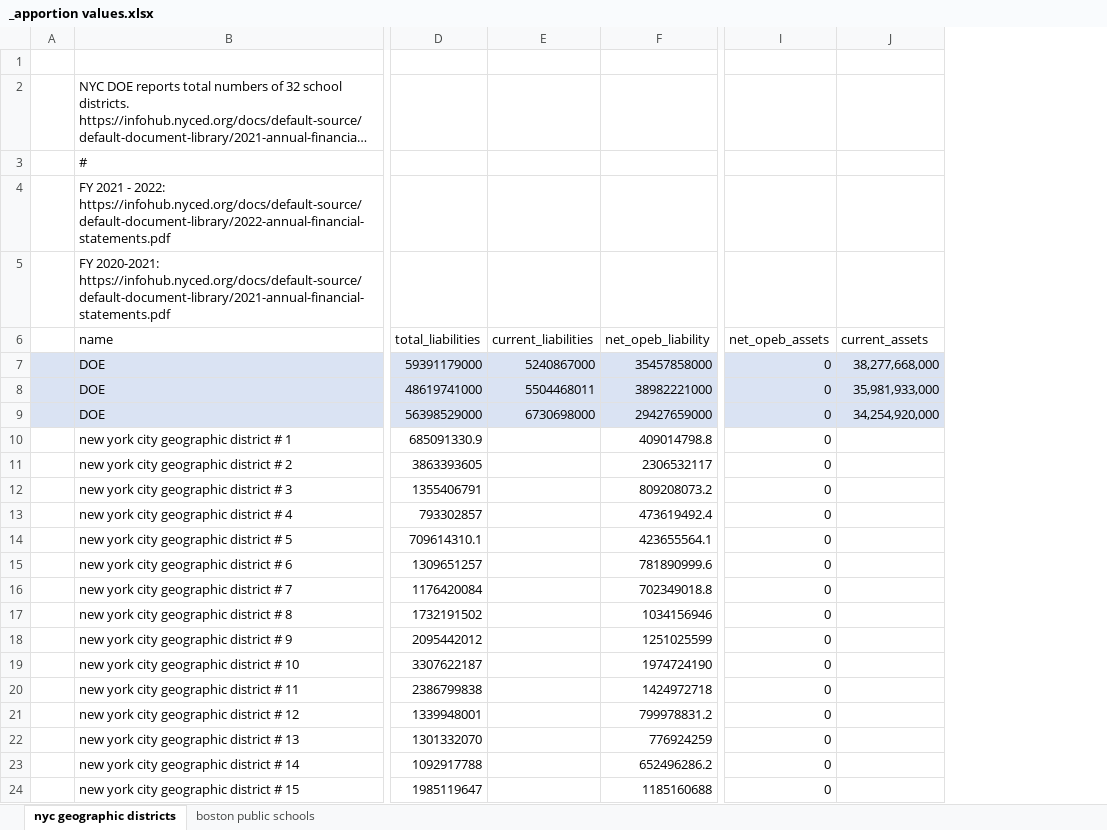
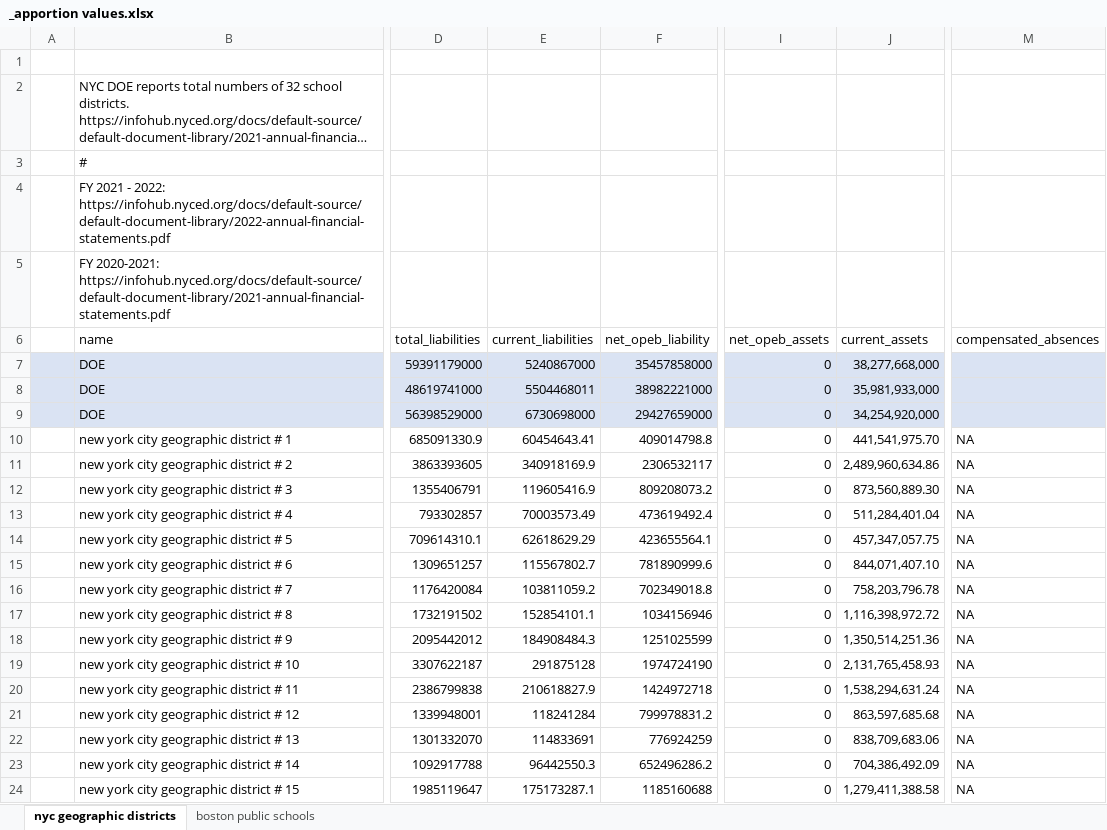
Before and after one commit to thuy2020/acfrs_data, an Excel workbook: data/_apportion values.xlsx, sheet nyc geographic districts, drawn as a sheet; only a part is shown, gaps mark what is left out; long unchanged cells end in …; values as stored, in another font and other column widths than the file's, no borders; the diff covers the shown part only; the diff names each change by its address in the sheet, - before the commit and + after, or states it on an @@ line.

Commit message:
update nyc school districts

```diff
--- a/data/_apportion values.xlsx (sheet nyc geographic districts)
+++ b/data/_apportion values.xlsx (sheet nyc geographic districts)
+column M (compensated_absences), rows 10-24: all NA
-E10 (current_liabilities): (empty)
+E10 (current_liabilities): 60454643.41
-J10 (current_assets): (empty)
+J10 (current_assets): 441,541,975.70
-E11 (current_liabilities): (empty)
+E11 (current_liabilities): 340918169.9
-J11 (current_assets): (empty)
+J11 (current_assets): 2,489,960,634.86
-E12 (current_liabilities): (empty)
+E12 (current_liabilities): 119605416.9
-J12 (current_assets): (empty)
+J12 (current_assets): 873,560,889.30
-E13 (current_liabilities): (empty)
+E13 (current_liabilities): 70003573.49
-J13 (current_assets): (empty)
+J13 (current_assets): 511,284,401.04
-E14 (current_liabilities): (empty)
+E14 (current_liabilities): 62618629.29
-J14 (current_assets): (empty)
+J14 (current_assets): 457,347,057.75
-E15 (current_liabilities): (empty)
+E15 (current_liabilities): 115567802.7
-J15 (current_assets): (empty)
+J15 (current_assets): 844,071,407.10
-E16 (current_liabilities): (empty)
+E16 (current_liabilities): 103811059.2
-J16 (current_assets): (empty)
+J16 (current_assets): 758,203,796.78
-E17 (current_liabilities): (empty)
+E17 (current_liabilities): 152854101.1
-J17 (current_assets): (empty)
+J17 (current_assets): 1,116,398,972.72
-E18 (current_liabilities): (empty)
+E18 (current_liabilities): 184908484.3
-J18 (current_assets): (empty)
+J18 (current_assets): 1,350,514,251.36
-E19 (current_liabilities): (empty)
+E19 (current_liabilities): 291875128
-J19 (current_assets): (empty)
+J19 (current_assets): 2,131,765,458.93
-E20 (current_liabilities): (empty)
+E20 (current_liabilities): 210618827.9
-J20 (current_assets): (empty)
+J20 (current_assets): 1,538,294,631.24
-E21 (current_liabilities): (empty)
+E21 (current_liabilities): 118241284
-J21 (current_assets): (empty)
+J21 (current_assets): 863,597,685.68
-E22 (current_liabilities): (empty)
+E22 (current_liabilities): 114833691
-J22 (current_assets): (empty)
+J22 (current_assets): 838,709,683.06
-E23 (current_liabilities): (empty)
+E23 (current_liabilities): 96442550.3
-J23 (current_assets): (empty)
+J23 (current_assets): 704,386,492.09
-E24 (current_liabilities): (empty)
+E24 (current_liabilities): 175173287.1
-J24 (current_assets): (empty)
+J24 (current_assets): 1,279,411,388.58
```
Also changed, not shown: 162 edited cells and cell formats elsewhere in this sheet, formulas that keep their value, 7 other files.
